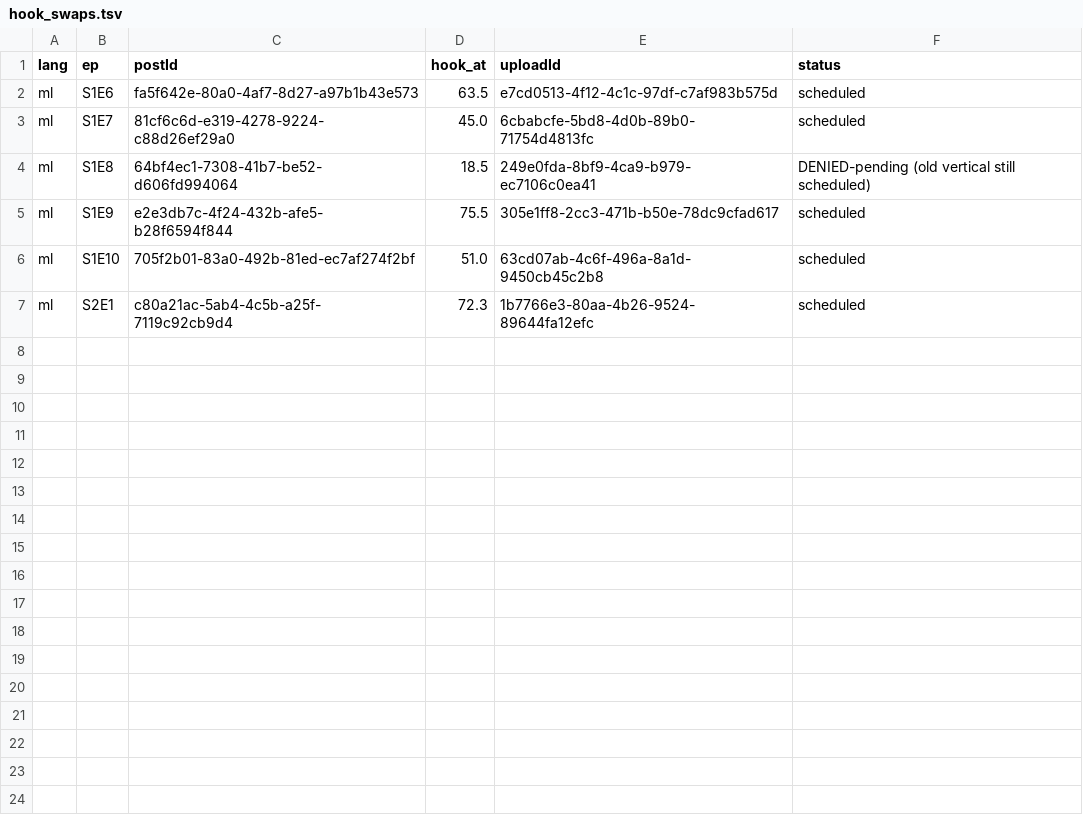
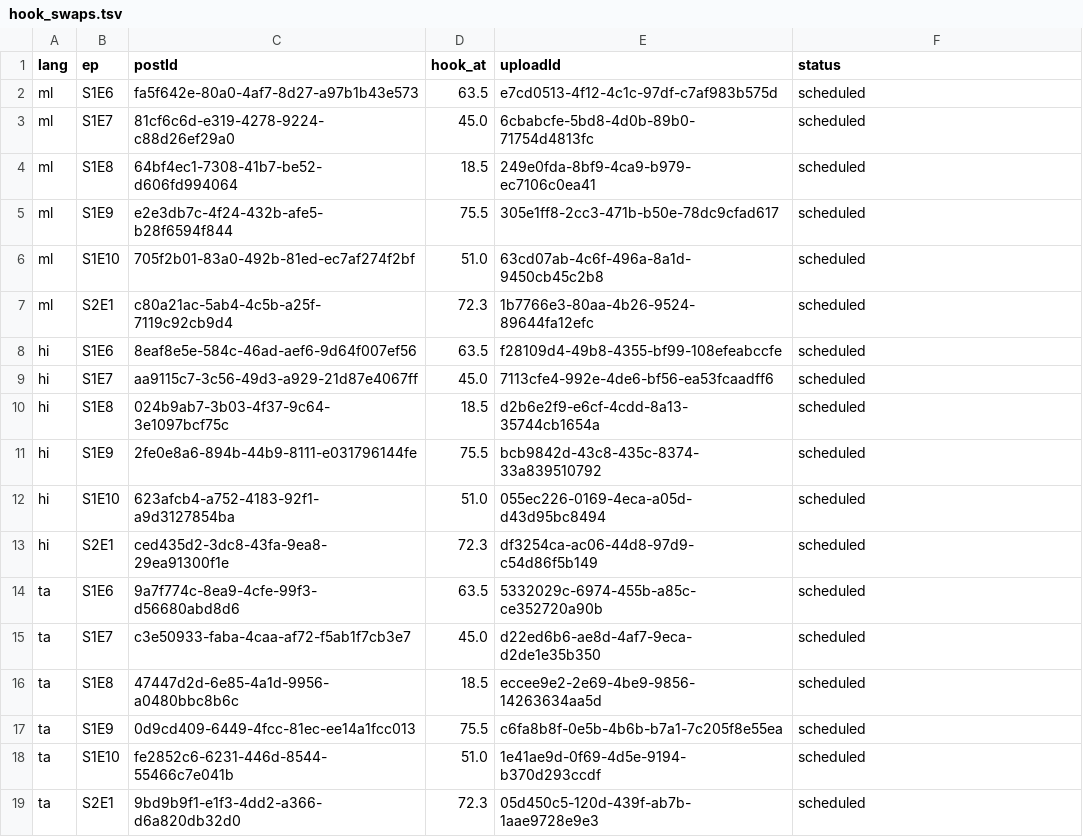
Before and after one commit to jerin29/Countdown-, a TSV file: horror-series/social/hook_swaps.tsv, drawn as a sheet.

```diff
--- a/horror-series/social/hook_swaps.tsv
+++ b/horror-series/social/hook_swaps.tsv
@@ -3,3 +3,3 @@ ml	S1E6	fa5f642e-80a0-4af7-8d27-a97b1b43e573	63.5	e7cd0513-4f12-4c1c-97df-c7af98
 ml	S1E7	81cf6c6d-e319-4278-9224-c88d26ef29a0	45.0	6cbabcfe-5bd8-4d0b-89b0-71754d4813fc	scheduled
-ml	S1E8	64bf4ec1-7308-41b7-be52-d606fd994064	18.5	249e0fda-8bf9-4ca9-b979-ec7106c0ea41	DENIED-pending (old vertical still scheduled)
+ml	S1E8	64bf4ec1-7308-41b7-be52-d606fd994064	18.5	249e0fda-8bf9-4ca9-b979-ec7106c0ea41	scheduled
 ml	S1E9	e2e3db7c-4f24-432b-afe5-b28f6594f844	75.5	305e1ff8-2cc3-471b-b50e-78dc9cfad617	scheduled
@@ -7 +7,13 @@ ml	S1E10	705f2b01-83a0-492b-81ed-ec7af274f2bf	51.0	63cd07ab-4c6f-496a-8a1d-9450c
 ml	S2E1	c80a21ac-5ab4-4c5b-a25f-7119c92cb9d4	72.3	1b7766e3-80aa-4b26-9524-89644fa12efc	scheduled
+hi	S1E6	8eaf8e5e-584c-46ad-aef6-9d64f007ef56	63.5	f28109d4-49b8-4355-bf99-108efeabccfe	scheduled
+hi	S1E7	aa9115c7-3c56-49d3-a929-21d87e4067ff	45.0	7113cfe4-992e-4de6-bf56-ea53fcaadff6	scheduled
+hi	S1E8	024b9ab7-3b03-4f37-9c64-3e1097bcf75c	18.5	d2b6e2f9-e6cf-4cdd-8a13-35744cb1654a	scheduled
+hi	S1E9	2fe0e8a6-894b-44b9-8111-e031796144fe	75.5	bcb9842d-43c8-435c-8374-33a839510792	scheduled
+hi	S1E10	623afcb4-a752-4183-92f1-a9d3127854ba	51.0	055ec226-0169-4eca-a05d-d43d95bc8494	scheduled
+hi	S2E1	ced435d2-3dc8-43fa-9ea8-29ea91300f1e	72.3	df3254ca-ac06-44d8-97d9-c54d86f5b149	scheduled
+ta	S1E6	9a7f774c-8ea9-4cfe-99f3-d56680abd8d6	63.5	5332029c-6974-455b-a85c-ce352720a90b	scheduled
+ta	S1E7	c3e50933-faba-4caa-af72-f5ab1f7cb3e7	45.0	d22ed6b6-ae8d-4af7-9eca-d2de1e35b350	scheduled
+ta	S1E8	47447d2d-6e85-4a1d-9956-a0480bbc8b6c	18.5	eccee9e2-2e69-4be9-9856-14263634aa5d	scheduled
+ta	S1E9	0d9cd409-6449-4fcc-81ec-ee14a1fcc013	75.5	c6fa8b8f-0e5b-4b6b-b7a1-7c205f8e55ea	scheduled
+ta	S1E10	fe2852c6-6231-446d-8544-55466c7e041b	51.0	1e41ae9d-0f69-4d5e-9194-b370d293ccdf	scheduled
+ta	S2E1	9bd9b9f1-e1f3-4dd2-a366-d6a820db32d0	72.3	05d450c5-120d-439f-ab7b-1aae9728e9e3	scheduled
```
